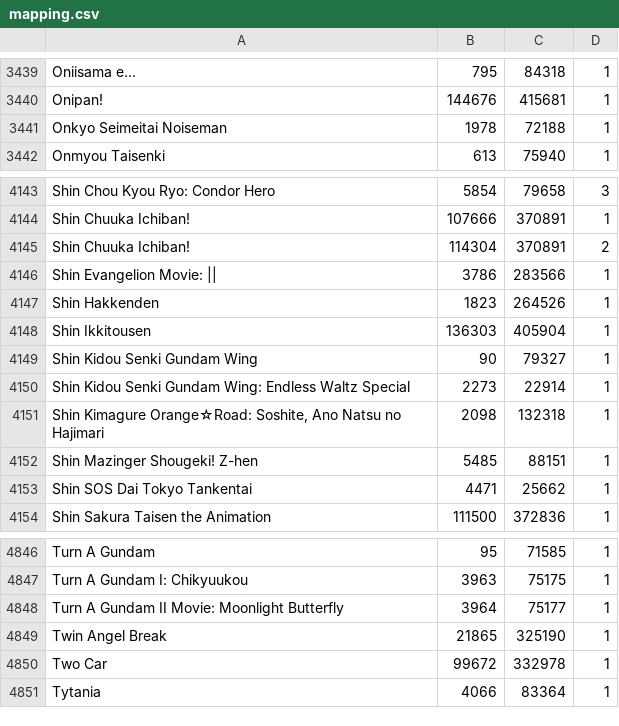
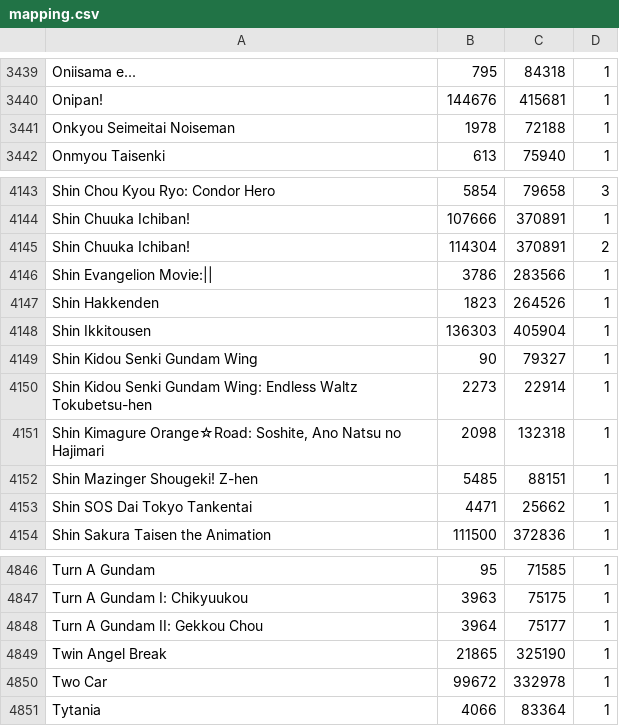
Before and after one commit to noggl/AniListToTVDB, a CSV file: mapping.csv, drawn as a sheet; only a part is shown, gaps mark what is left out.

```diff
--- a/mapping.csv
+++ b/mapping.csv
@@ -3440,3 +3440,3 @@ Oniisama e...;795;84318;1
 Onipan!;144676;415681;1
-Onkyo Seimeitai Noiseman;1978;72188;1
+Onkyou Seimeitai Noiseman;1978;72188;1
 Onmyou Taisenki;613;75940;1
@@ -4145,3 +4145,3 @@ Shin Chuuka Ichiban!;107666;370891;1
 Shin Chuuka Ichiban!;114304;370891;2
-Shin Evangelion Movie: ||;3786;283566;1
+Shin Evangelion Movie:||;3786;283566;1
 Shin Hakkenden;1823;264526;1
@@ -4149,3 +4149,3 @@ Shin Ikkitousen;136303;405904;1
 Shin Kidou Senki Gundam Wing;90;79327;1
-Shin Kidou Senki Gundam Wing: Endless Waltz Special;2273;22914;1
+Shin Kidou Senki Gundam Wing: Endless Waltz Tokubetsu-hen;2273;22914;1
 Shin Kimagure Orange☆Road: Soshite, Ano Natsu no Hajimari;2098;132318;1
@@ -4847,3 +4847,3 @@ Turn A Gundam;95;71585;1
 Turn A Gundam I: Chikyuukou;3963;75175;1
-Turn A Gundam II Movie: Moonlight Butterfly;3964;75177;1
+Turn A Gundam II: Gekkou Chou;3964;75177;1
 Twin Angel Break;21865;325190;1
```
Also changed, not shown: 2 other files.
